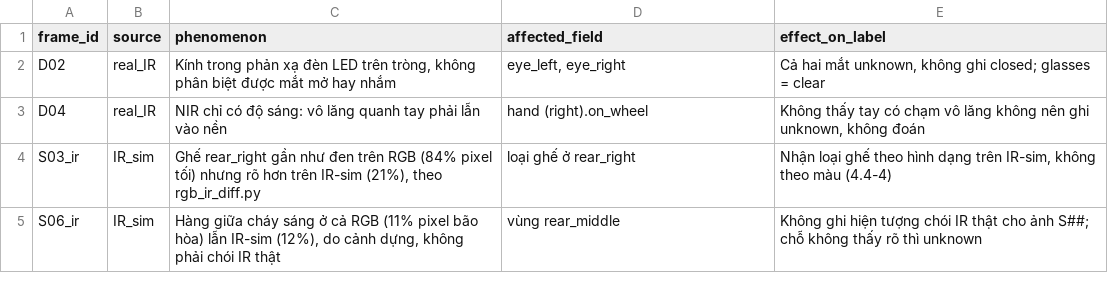
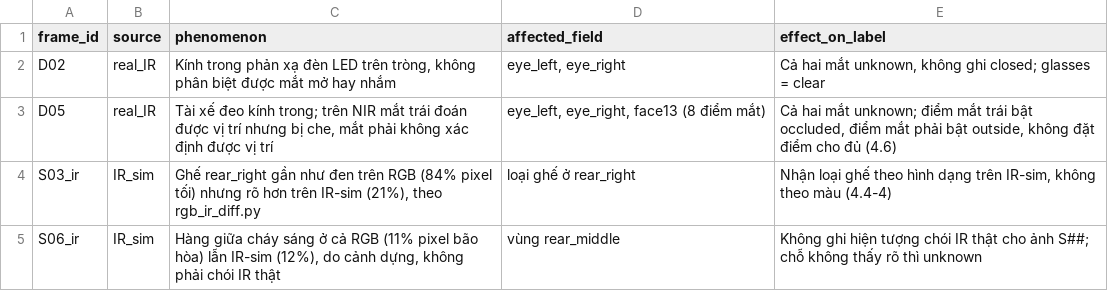
Before and after one commit to khanhtrinhkt2014/K5-L2-DAY12-NguyenKhanhTrinh-2A202603026-DMSOMS, a CSV file: ir_log.csv, drawn as a sheet.

Commit message:
ir_log.csv: thay D04 bang D05 cho khop nhan

```diff
--- a/ir_log.csv
+++ b/ir_log.csv
@@ -2,3 +2,3 @@ frame_id,source,phenomenon,affected_field,effect_on_label
 D02,real_IR,"Kính trong phản xạ đèn LED trên tròng, không phân biệt được mắt mở hay nhắm","eye_left, eye_right","Cả hai mắt unknown, không ghi closed; glasses = clear"
-D04,real_IR,NIR chỉ có độ sáng: vô lăng quanh tay phải lẫn vào nền,hand (right).on_wheel,"Không thấy tay có chạm vô lăng không nên ghi unknown, không đoán"
+D05,real_IR,"Tài xế đeo kính trong; trên NIR mắt trái đoán được vị trí nhưng bị che, mắt phải không xác định được vị trí","eye_left, eye_right, face13 (8 điểm mắt)","Cả hai mắt unknown; điểm mắt trái bật occluded, điểm mắt phải bật outside, không đặt điểm cho đủ (4.6)"
 S03_ir,IR_sim,"Ghế rear_right gần như đen trên RGB (84% pixel tối) nhưng rõ hơn trên IR-sim (21%), theo rgb_ir_diff.py",loại ghế ở rear_right,"Nhận loại ghế theo hình dạng trên IR-sim, không theo màu (4.4-4)"
```
